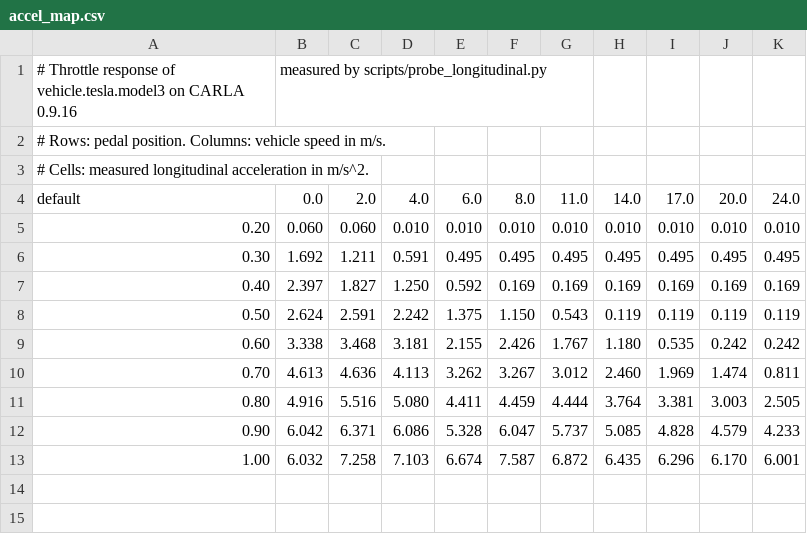
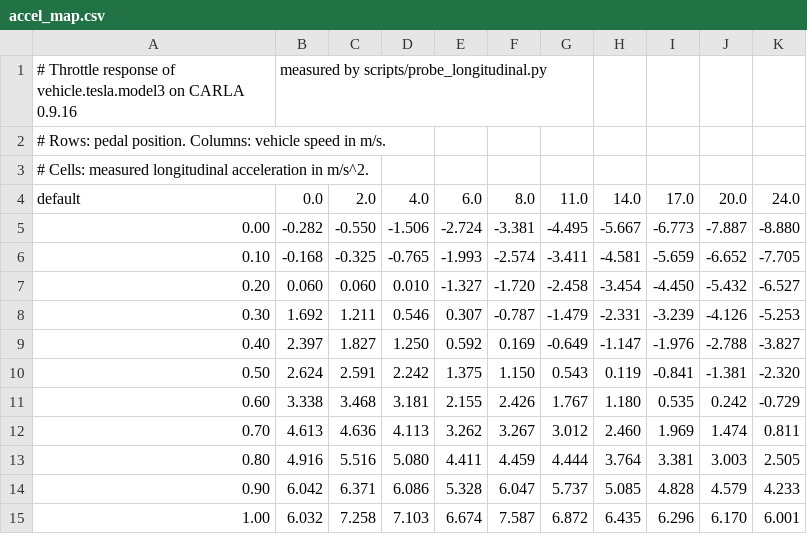
Before and after one commit to NEWSLabNTU/autoware_carla_bridge, a CSV file: src/acb_vehicle_launch/acb_vehicle_description/config/accel_map.csv, drawn as a sheet.

```diff
--- a/src/acb_vehicle_launch/acb_vehicle_description/config/accel_map.csv
+++ b/src/acb_vehicle_launch/acb_vehicle_description/config/accel_map.csv
@@ -4,7 +4,9 @@
 default,0.0,2.0,4.0,6.0,8.0,11.0,14.0,17.0,20.0,24.0
-0.20,0.060,0.060,0.010,0.010,0.010,0.010,0.010,0.010,0.010,0.010
-0.30,1.692,1.211,0.591,0.495,0.495,0.495,0.495,0.495,0.495,0.495
-0.40,2.397,1.827,1.250,0.592,0.169,0.169,0.169,0.169,0.169,0.169
-0.50,2.624,2.591,2.242,1.375,1.150,0.543,0.119,0.119,0.119,0.119
-0.60,3.338,3.468,3.181,2.155,2.426,1.767,1.180,0.535,0.242,0.242
+0.00,-0.282,-0.550,-1.506,-2.724,-3.381,-4.495,-5.667,-6.773,-7.887,-8.880
+0.10,-0.168,-0.325,-0.765,-1.993,-2.574,-3.411,-4.581,-5.659,-6.652,-7.705
+0.20,0.060,0.060,0.010,-1.327,-1.720,-2.458,-3.454,-4.450,-5.432,-6.527
+0.30,1.692,1.211,0.546,0.307,-0.787,-1.479,-2.331,-3.239,-4.126,-5.253
+0.40,2.397,1.827,1.250,0.592,0.169,-0.649,-1.147,-1.976,-2.788,-3.827
+0.50,2.624,2.591,2.242,1.375,1.150,0.543,0.119,-0.841,-1.381,-2.320
+0.60,3.338,3.468,3.181,2.155,2.426,1.767,1.180,0.535,0.242,-0.729
 0.70,4.613,4.636,4.113,3.262,3.267,3.012,2.460,1.969,1.474,0.811
```
Also changed, not shown: src/acb_vehicle_launch/acb_vehicle_description/config/brake_map.csv, 4 other files.
